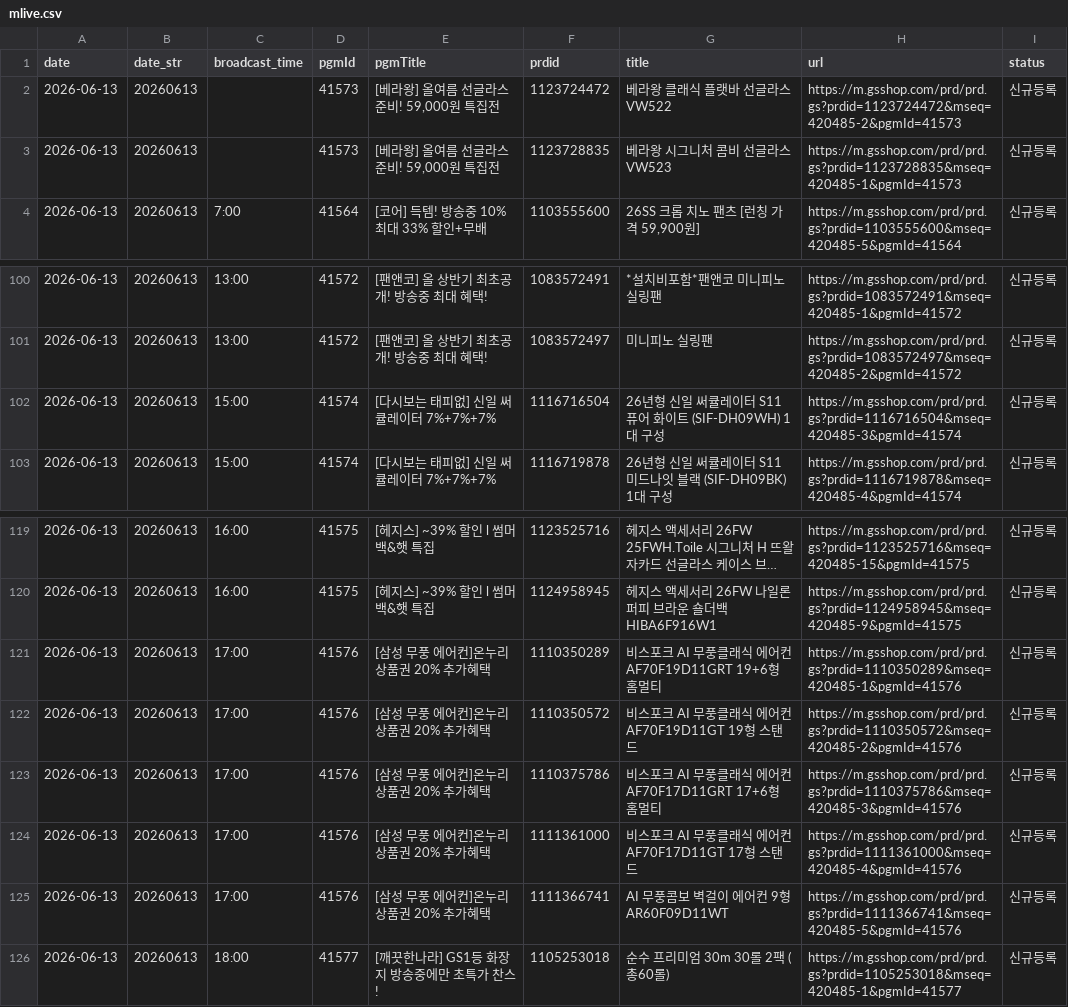
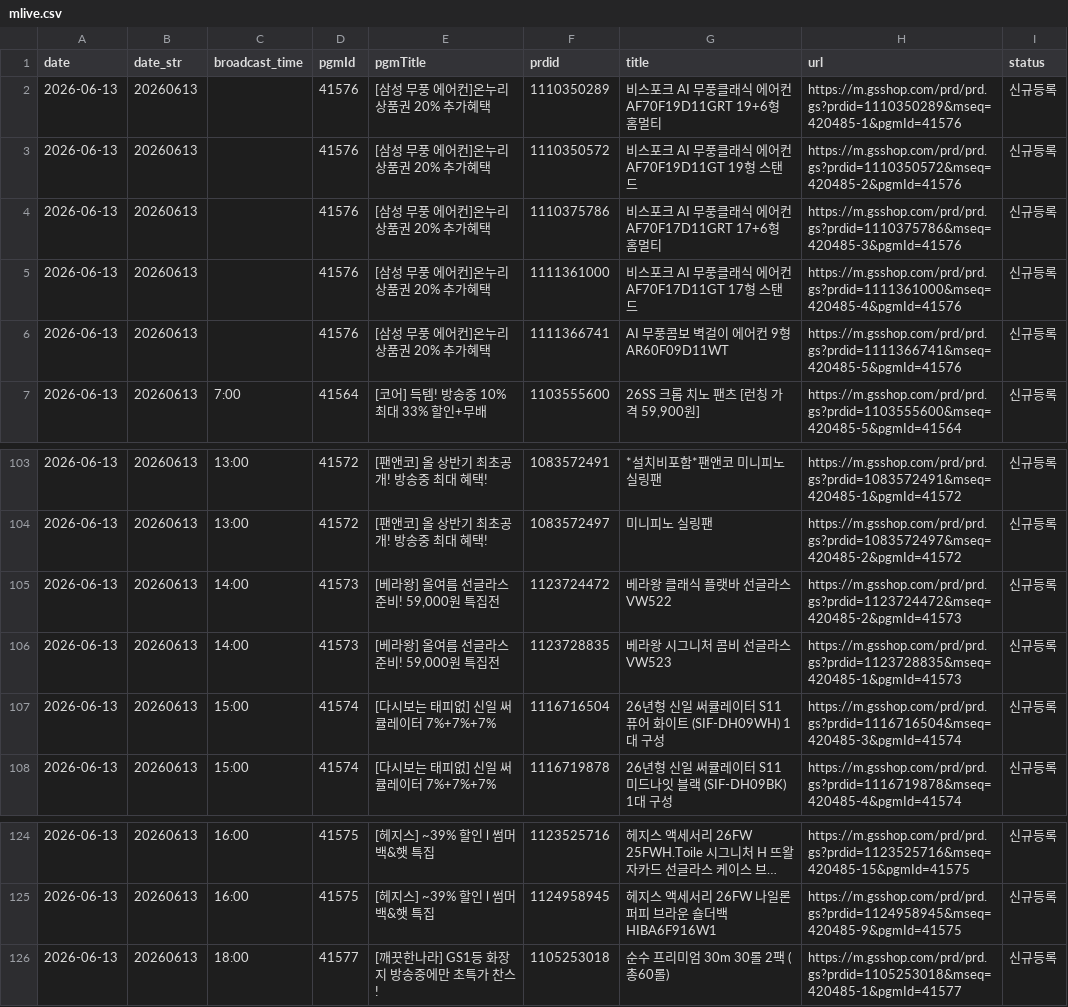
Before and after one commit to poodingcake-hue/GSMOBILE, a CSV file: data/mlive.csv, drawn as a sheet; only a part is shown, gaps mark what is left out; long unchanged cells end in ….

```diff
--- a/data/mlive.csv
+++ b/data/mlive.csv
@@ -1,4 +1,7 @@
 date,date_str,broadcast_time,pgmId,pgmTitle,prdid,title,url,status
-2026-06-13,20260613,,41573,"[베라왕] 올여름 선글라스 준비! 59,000원 특집전",1123724472,베라왕 클래식 플랫바 선글라스 VW522,https://m.gsshop.com/prd/prd.gs?prdid=1123724472&mseq=420485-2&pgmId=41573,신규등록
-2026-06-13,20260613,,41573,"[베라왕] 올여름 선글라스 준비! 59,000원 특집전",1123728835,베라왕 시그니처 콤비 선글라스 VW523,https://m.gsshop.com/prd/prd.gs?prdid=1123728835&mseq=420485-1&pgmId=41573,신규등록
+2026-06-13,20260613,,41576,[삼성 무풍 에어컨]온누리상품권 20% 추가혜택,1110350289,비스포크 AI 무풍클래식 에어컨 AF70F19D11GRT 19+6형 홈멀티,https://m.gsshop.com/prd/prd.gs?prdid=1110350289&mseq=420485-1&pgmId=41576,신규등록
+2026-06-13,20260613,,41576,[삼성 무풍 에어컨]온누리상품권 20% 추가혜택,1110350572,비스포크 AI 무풍클래식 에어컨 AF70F19D11GT 19형 스탠드,https://m.gsshop.com/prd/prd.gs?prdid=1110350572&mseq=420485-2&pgmId=41576,신규등록
+2026-06-13,20260613,,41576,[삼성 무풍 에어컨]온누리상품권 20% 추가혜택,1110375786,비스포크 AI 무풍클래식 에어컨 AF70F17D11GRT 17+6형 홈멀티,https://m.gsshop.com/prd/prd.gs?prdid=1110375786&mseq=420485-3&pgmId=41576,신규등록
+2026-06-13,20260613,,41576,[삼성 무풍 에어컨]온누리상품권 20% 추가혜택,1111361000,비스포크 AI 무풍클래식 에어컨 AF70F17D11GT 17형 스탠드,https://m.gsshop.com/prd/prd.gs?prdid=1111361000&mseq=420485-4&pgmId=41576,신규등록
+2026-06-13,20260613,,41576,[삼성 무풍 에어컨]온누리상품권 20% 추가혜택,1111366741,AI 무풍콤보 벽걸이 에어컨 9형 AR60F09D11WT,https://m.gsshop.com/prd/prd.gs?prdid=1111366741&mseq=420485-5&pgmId=41576,신규등록
 2026-06-13,20260613,7:00,41564,[코어] 득템! 방송중 10% 최대 33% 할인+무배,1103555600,"26SS 크롭 치노 팬츠 [런칭 가격 59,900원]",https://m.gsshop.com/prd/prd.gs?prdid=1103555600&mseq=420485-5&pgmId=41564,신규등록
@@ -101,2 +104,4 @@
 2026-06-13,20260613,13:00,41572,[팬앤코] 올 상반기 최초공개! 방송중 최대 혜택!,1083572497,미니피노 실링팬,https://m.gsshop.com/prd/prd.gs?prdid=1083572497&mseq=420485-2&pgmId=41572,신규등록
+2026-06-13,20260613,14:00,41573,"[베라왕] 올여름 선글라스 준비! 59,000원 특집전",1123724472,베라왕 클래식 플랫바 선글라스 VW522,https://m.gsshop.com/prd/prd.gs?prdid=1123724472&mseq=420485-2&pgmId=41573,신규등록
+2026-06-13,20260613,14:00,41573,"[베라왕] 올여름 선글라스 준비! 59,000원 특집전",1123728835,베라왕 시그니처 콤비 선글라스 VW523,https://m.gsshop.com/prd/prd.gs?prdid=1123728835&mseq=420485-1&pgmId=41573,신규등록
 2026-06-13,20260613,15:00,41574,[다시보는 태피없] 신일 써큘레이터 7%+7%+7%,1116716504,26년형 신일 써큘레이터 S11 퓨어 화이트 (SIF-DH09WH) 1대 구성,https://m.gsshop.com/prd/prd.gs?prdid=1116716504&mseq=420485-3&pgmId=41574,신규등록
@@ -120,7 +125,2 @@
 2026-06-13,20260613,16:00,41575,[헤지스] ~39% 할인 l 썸머 백&햇 특집,1124958945,헤지스 액세서리 26FW 나일론 퍼피 브라운 숄더백 HIBA6F916W1,https://m.gsshop.com/prd/prd.gs?prdid=1124958945&mseq=420485-9&pgmId=41575,신규등록
-2026-06-13,20260613,17:00,41576,[삼성 무풍 에어컨]온누리상품권 20% 추가혜택,1110350289,비스포크 AI 무풍클래식 에어컨 AF70F19D11GRT 19+6형 홈멀티,https://m.gsshop.com/prd/prd.gs?prdid=1110350289&mseq=420485-1&pgmId=41576,신규등록
-2026-06-13,20260613,17:00,41576,[삼성 무풍 에어컨]온누리상품권 20% 추가혜택,1110350572,비스포크 AI 무풍클래식 에어컨 AF70F19D11GT 19형 스탠드,https://m.gsshop.com/prd/prd.gs?prdid=1110350572&mseq=420485-2&pgmId=41576,신규등록
-2026-06-13,20260613,17:00,41576,[삼성 무풍 에어컨]온누리상품권 20% 추가혜택,1110375786,비스포크 AI 무풍클래식 에어컨 AF70F17D11GRT 17+6형 홈멀티,https://m.gsshop.com/prd/prd.gs?prdid=1110375786&mseq=420485-3&pgmId=41576,신규등록
-2026-06-13,20260613,17:00,41576,[삼성 무풍 에어컨]온누리상품권 20% 추가혜택,1111361000,비스포크 AI 무풍클래식 에어컨 AF70F17D11GT 17형 스탠드,https://m.gsshop.com/prd/prd.gs?prdid=1111361000&mseq=420485-4&pgmId=41576,신규등록
-2026-06-13,20260613,17:00,41576,[삼성 무풍 에어컨]온누리상품권 20% 추가혜택,1111366741,AI 무풍콤보 벽걸이 에어컨 9형 AR60F09D11WT,https://m.gsshop.com/prd/prd.gs?prdid=1111366741&mseq=420485-5&pgmId=41576,신규등록
 2026-06-13,20260613,18:00,41577,[깨끗한나라] GS1등 화장지 방송중에만 초특가 찬스!,1105253018,순수 프리미엄 30m 30롤 2팩 (총60롤),https://m.gsshop.com/prd/prd.gs?prdid=1105253018&mseq=420485-1&pgmId=41577,신규등록
```
Also changed, not shown: 1 other file.
